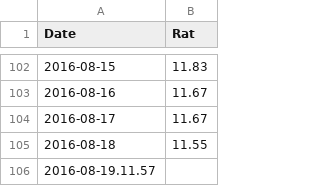
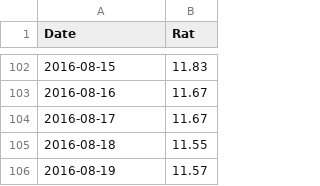
Before and after one commit to GABONIA/SQLServer, a CSV file: pd.csv, drawn as a sheet; only a part is shown, gaps mark what is left out.

Commit message:
Update pd.csv

```diff
--- a/pd.csv
+++ b/pd.csv
@@ -105,2 +105,2 @@ Date,Rat
 2016-08-18,11.55
-2016-08-19.11.57
+2016-08-19,11.57
```
